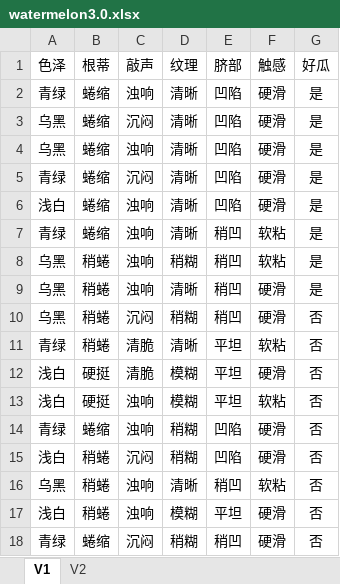
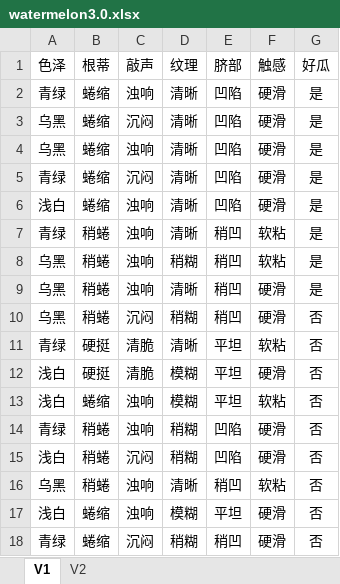
Before and after one commit to philipyexushen/MachineLearning, an Excel workbook: watermelon3.0.xlsx, sheet V1, drawn as a sheet; values as stored, in another font and other column widths than the file's, no borders; the diff names each change by its address in the sheet, - before the commit and + after, or states it on an @@ line.

```diff
--- a/watermelon3.0.xlsx (sheet V1)
+++ b/watermelon3.0.xlsx (sheet V1)
-B7 (根蒂): 蜷缩
+B7 (根蒂): 稍蜷
-B11 (根蒂): 稍蜷
+B11 (根蒂): 硬挺
-B13 (根蒂): 硬挺
+B13 (根蒂): 蜷缩
-B14 (根蒂): 蜷缩
+B14 (根蒂): 稍蜷
-B17 (根蒂): 稍蜷
+B17 (根蒂): 蜷缩
```
Also changed, not shown: 1 other file.
